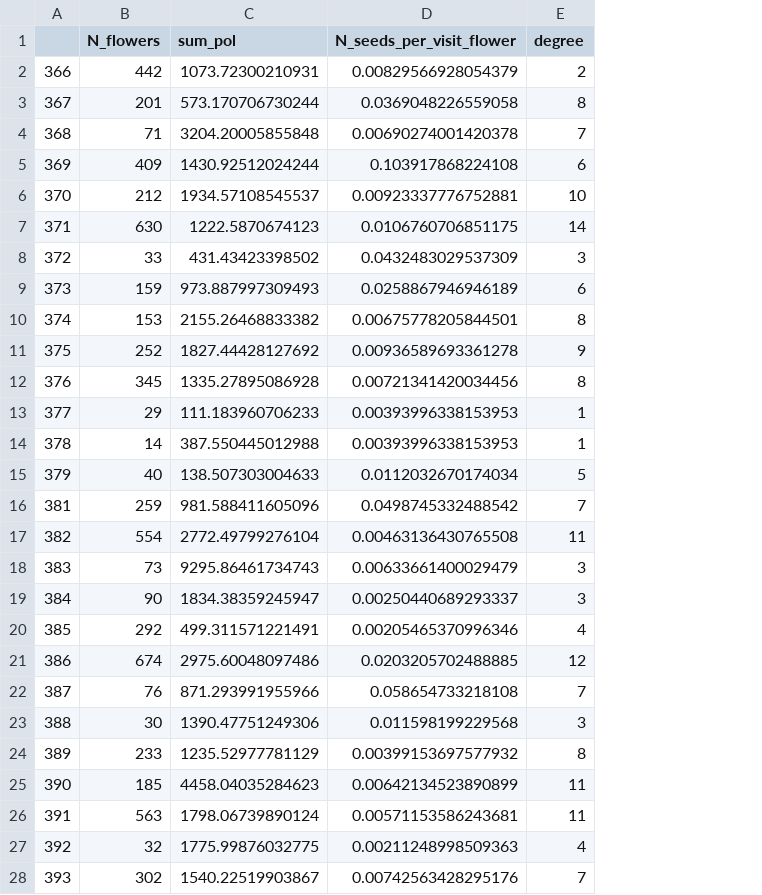
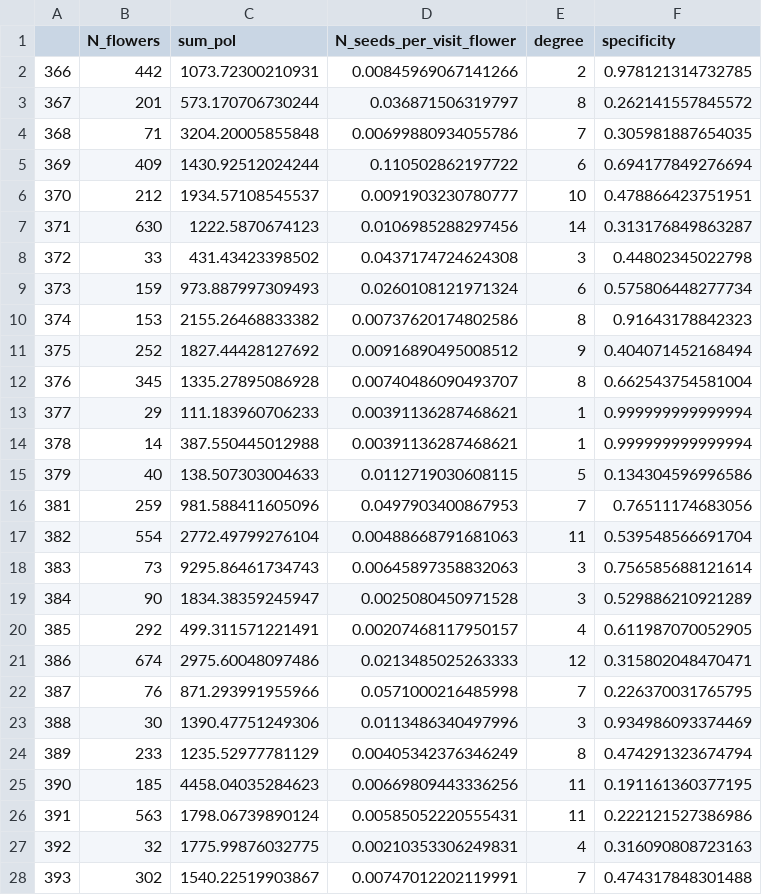
Before and after one commit to BlancaAC/intraspecific_variation_persistence, a CSV file: Output/fitness_components_CLIB.csv, drawn as a sheet; only a part is shown; the diff covers the shown part only; the diff names each change by its address in the sheet, - before the commit and + after, or states it on an @@ line.

```diff
--- a/Output/fitness_components_CLIB.csv
+++ b/Output/fitness_components_CLIB.csv
+column F (specificity), rows 2-28: 0.978121314732785 | 0.262141557845572 | 0.305981887654035 | 0.694177849276694 | 0.478866423751951 | 0.313176849863287 | 0.44802345022798 | 0.575806448277734 | 0.91643178842323 | 0.404071452168494 | 0.662543754581004 | 0.999999999999994 | 0.999999999999994 | 0.134304596996586 | 0.76511174683056 | 0.539548566691704 | 0.756585688121614 | 0.529886210921289 | 0.611987070052905 | 0.315802048470471 | 0.226370031765795 | 0.934986093374469 | 0.474291323674794 | 0.191161360377195 | 0.222121527386986 | 0.316090808723163 | 0.474317848301488
-D2 (N_seeds_per_visit_flower): 0.00829566928054379
+D2 (N_seeds_per_visit_flower): 0.00845969067141266
-D3 (N_seeds_per_visit_flower): 0.0369048226559058
+D3 (N_seeds_per_visit_flower): 0.036871506319797
-D4 (N_seeds_per_visit_flower): 0.00690274001420378
+D4 (N_seeds_per_visit_flower): 0.00699880934055786
-D5 (N_seeds_per_visit_flower): 0.103917868224108
+D5 (N_seeds_per_visit_flower): 0.110502862197722
-D6 (N_seeds_per_visit_flower): 0.00923337776752881
+D6 (N_seeds_per_visit_flower): 0.0091903230780777
-D7 (N_seeds_per_visit_flower): 0.0106760706851175
+D7 (N_seeds_per_visit_flower): 0.0106985288297456
-D8 (N_seeds_per_visit_flower): 0.0432483029537309
+D8 (N_seeds_per_visit_flower): 0.0437174724624308
-D9 (N_seeds_per_visit_flower): 0.0258867946946189
+D9 (N_seeds_per_visit_flower): 0.0260108121971324
-D10 (N_seeds_per_visit_flower): 0.00675778205844501
+D10 (N_seeds_per_visit_flower): 0.00737620174802586
-D11 (N_seeds_per_visit_flower): 0.00936589693361278
+D11 (N_seeds_per_visit_flower): 0.00916890495008512
-D12 (N_seeds_per_visit_flower): 0.00721341420034456
+D12 (N_seeds_per_visit_flower): 0.00740486090493707
-D13:D14 (N_seeds_per_visit_flower): 0.00393996338153953
+D13:D14 (N_seeds_per_visit_flower): 0.00391136287468621
-D15 (N_seeds_per_visit_flower): 0.0112032670174034
+D15 (N_seeds_per_visit_flower): 0.0112719030608115
-D16 (N_seeds_per_visit_flower): 0.0498745332488542
+D16 (N_seeds_per_visit_flower): 0.0497903400867953
-D17 (N_seeds_per_visit_flower): 0.00463136430765508
+D17 (N_seeds_per_visit_flower): 0.00488668791681063
-D18 (N_seeds_per_visit_flower): 0.00633661400029479
+D18 (N_seeds_per_visit_flower): 0.00645897358832063
-D19 (N_seeds_per_visit_flower): 0.00250440689293337
+D19 (N_seeds_per_visit_flower): 0.0025080450971528
-D20 (N_seeds_per_visit_flower): 0.00205465370996346
+D20 (N_seeds_per_visit_flower): 0.00207468117950157
-D21 (N_seeds_per_visit_flower): 0.0203205702488885
+D21 (N_seeds_per_visit_flower): 0.0213485025263333
-D22 (N_seeds_per_visit_flower): 0.058654733218108
+D22 (N_seeds_per_visit_flower): 0.0571000216485998
-D23 (N_seeds_per_visit_flower): 0.011598199229568
+D23 (N_seeds_per_visit_flower): 0.0113486340497996
-D24 (N_seeds_per_visit_flower): 0.00399153697577932
+D24 (N_seeds_per_visit_flower): 0.00405342376346249
-D25 (N_seeds_per_visit_flower): 0.00642134523890899
+D25 (N_seeds_per_visit_flower): 0.00669809443336256
-D26 (N_seeds_per_visit_flower): 0.00571153586243681
+D26 (N_seeds_per_visit_flower): 0.00585052220555431
-D27 (N_seeds_per_visit_flower): 0.00211248998509363
+D27 (N_seeds_per_visit_flower): 0.00210353306249831
-D28 (N_seeds_per_visit_flower): 0.00742563428295176
+D28 (N_seeds_per_visit_flower): 0.00747012202119991
```
Also changed, not shown: 46 edited cells elsewhere in this file, Output/fitness_components_HCOM.csv, Output/fitness_components_HHAL.csv, 17 other files.
